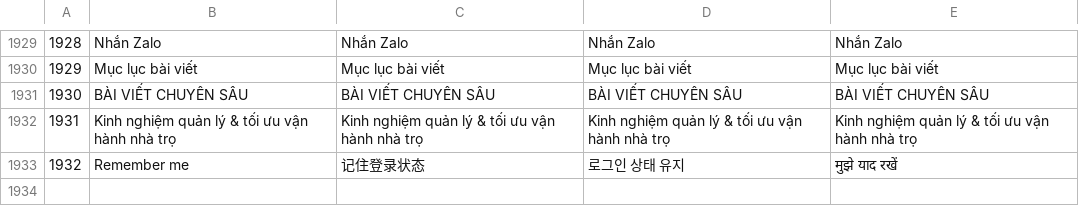
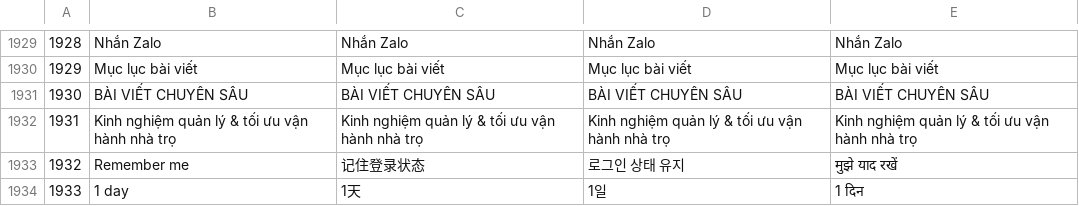
Before and after one commit to nhaq0505/Roomie, a TSV file: frontend/src/shared/i18n/translations.tsv, drawn as a sheet; only a part is shown, gaps mark what is left out.

```diff
--- a/frontend/src/shared/i18n/translations.tsv
+++ b/frontend/src/shared/i18n/translations.tsv
@@ -1933 +1933,2 @@
 1932|Remember me|记住登录状态|로그인 상태 유지|मुझे याद रखें
+1933|1 day|1天|1일|1 दिन
```
Also changed, not shown: 12 other files.
